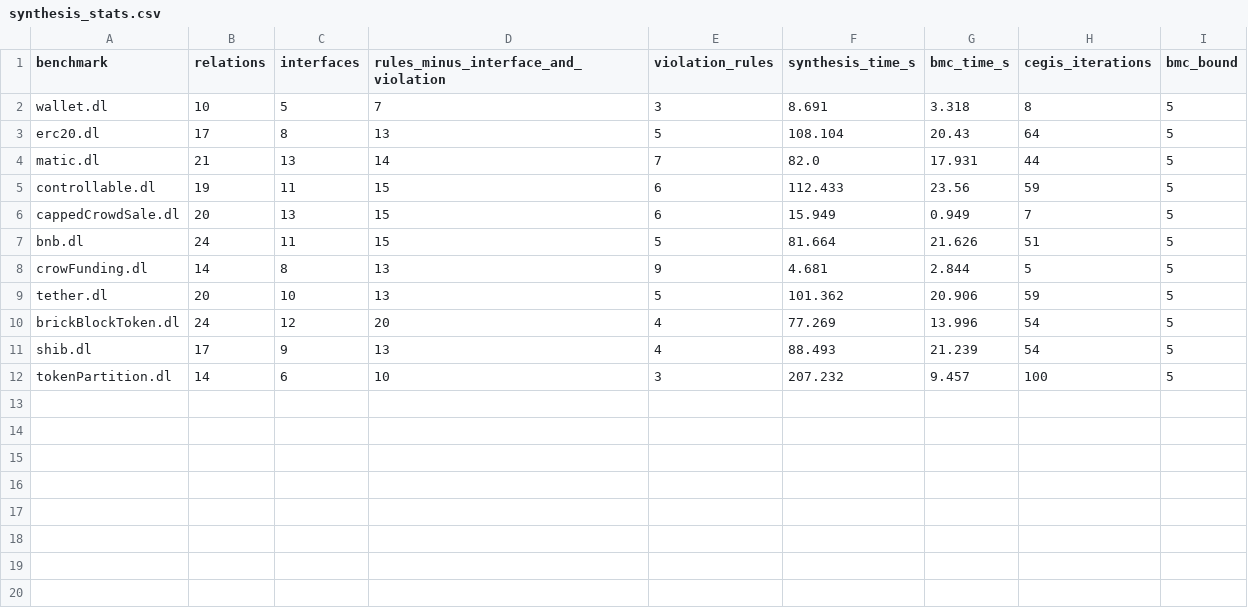
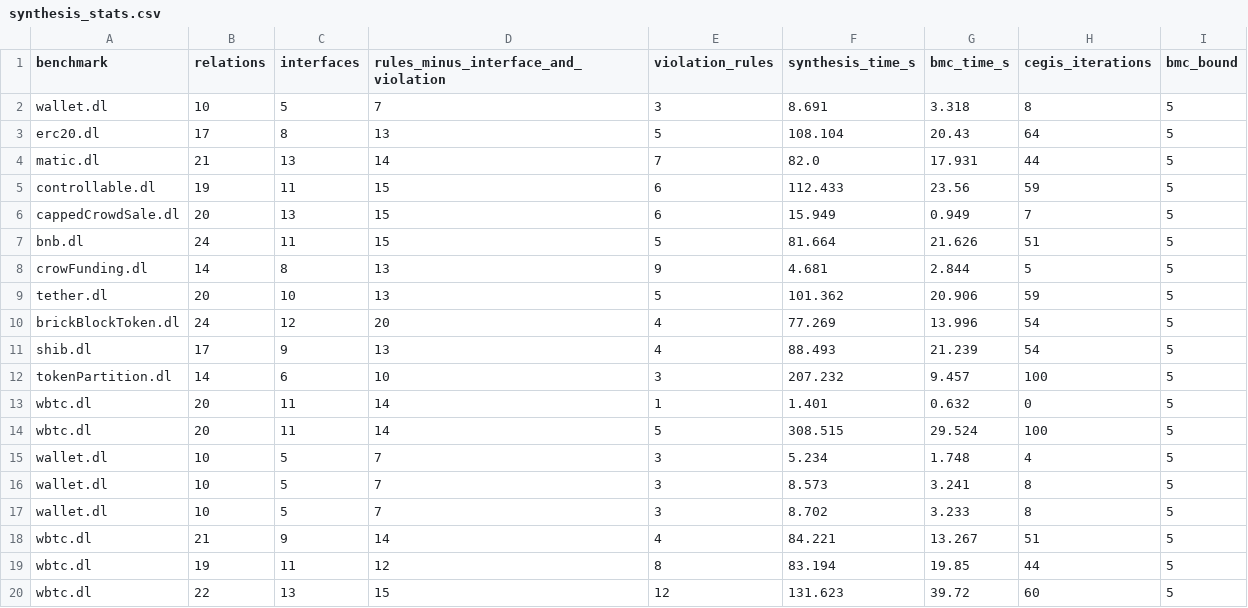
Before and after one commit to HaoxianChen/declarative-smart-contracts, a CSV file: synthesis-output/synthesis_stats.csv, drawn as a sheet.

Commit message:
update benchmarks.

```diff
--- a/synthesis-output/synthesis_stats.csv
+++ b/synthesis-output/synthesis_stats.csv
@@ -12 +12,9 @@ shib.dl,17,9,13,4,88.493,21.239,54,5
 tokenPartition.dl,14,6,10,3,207.232,9.457,100,5
+wbtc.dl,20,11,14,1,1.401,0.632,0,5
+wbtc.dl,20,11,14,5,308.515,29.524,100,5
+wallet.dl,10,5,7,3,5.234,1.748,4,5
+wallet.dl,10,5,7,3,8.573,3.241,8,5
+wallet.dl,10,5,7,3,8.702,3.233,8,5
+wbtc.dl,21,9,14,4,84.221,13.267,51,5
+wbtc.dl,19,11,12,8,83.194,19.85,44,5
+wbtc.dl,22,13,15,12,131.623,39.72,60,5
```
Also changed, not shown: 5 other files.
